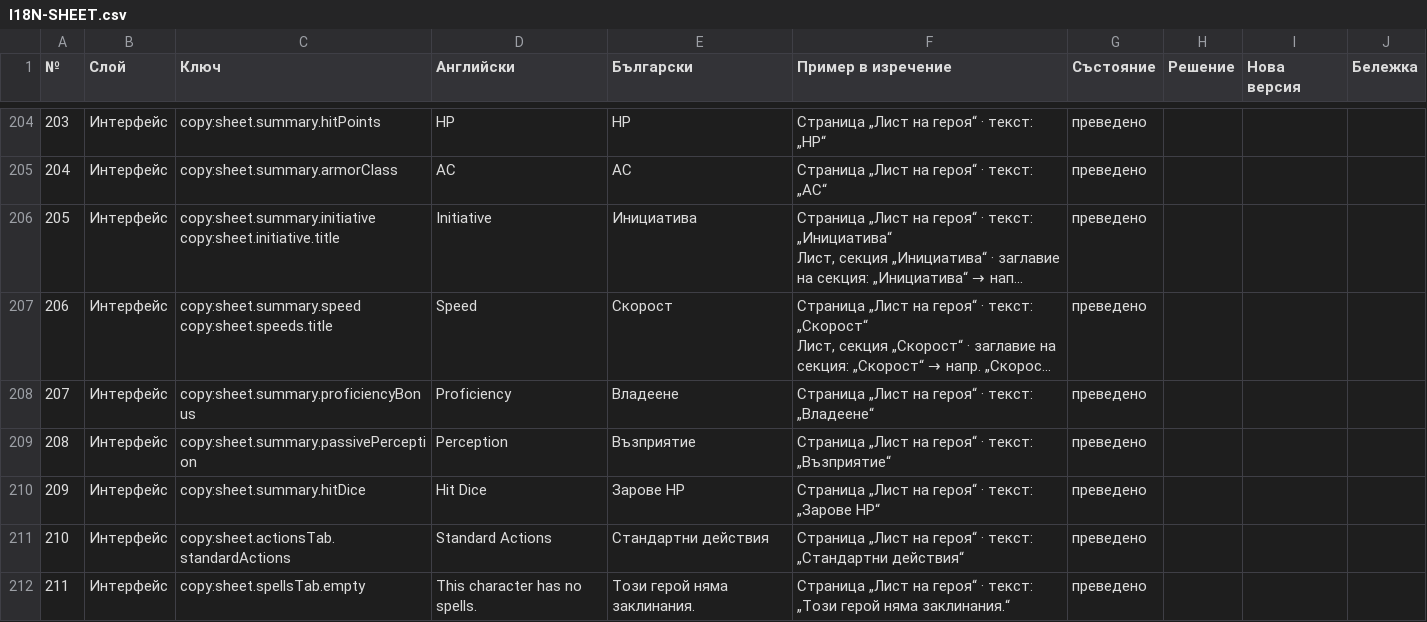
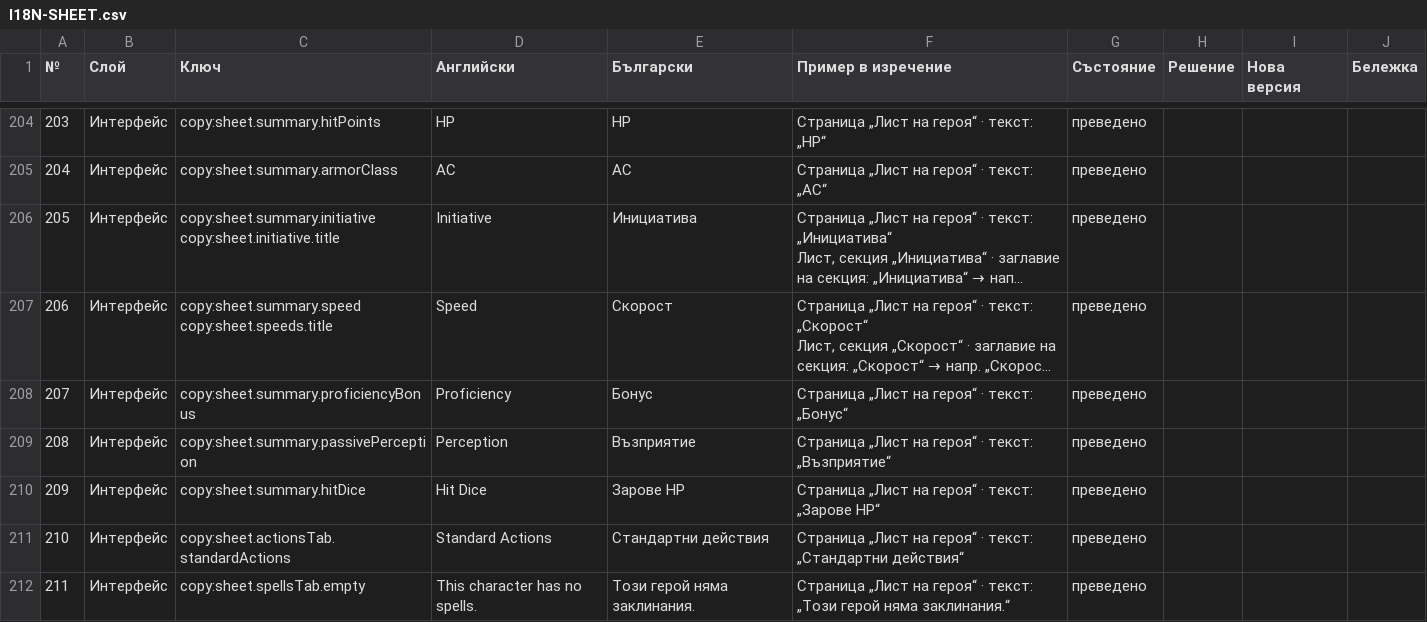
Before and after one commit to YoanPetroshan/dnd-character-creator, a CSV file: docs/I18N-SHEET.csv, drawn as a sheet; only a part is shown, gaps mark what is left out; long unchanged cells end in …; the diff names each change by its address in the sheet, - before the commit and + after, or states it on an @@ line.

```diff
--- a/docs/I18N-SHEET.csv
+++ b/docs/I18N-SHEET.csv
-E208 (Български): Владеене
+E208 (Български): Бонус
-F208 (Пример в изречение): Страница „Лист на героя“ · текст: „Владеене“
+F208 (Пример в изречение): Страница „Лист на героя“ · текст: „Бонус“
```
Also changed, not shown: 3 other files.
